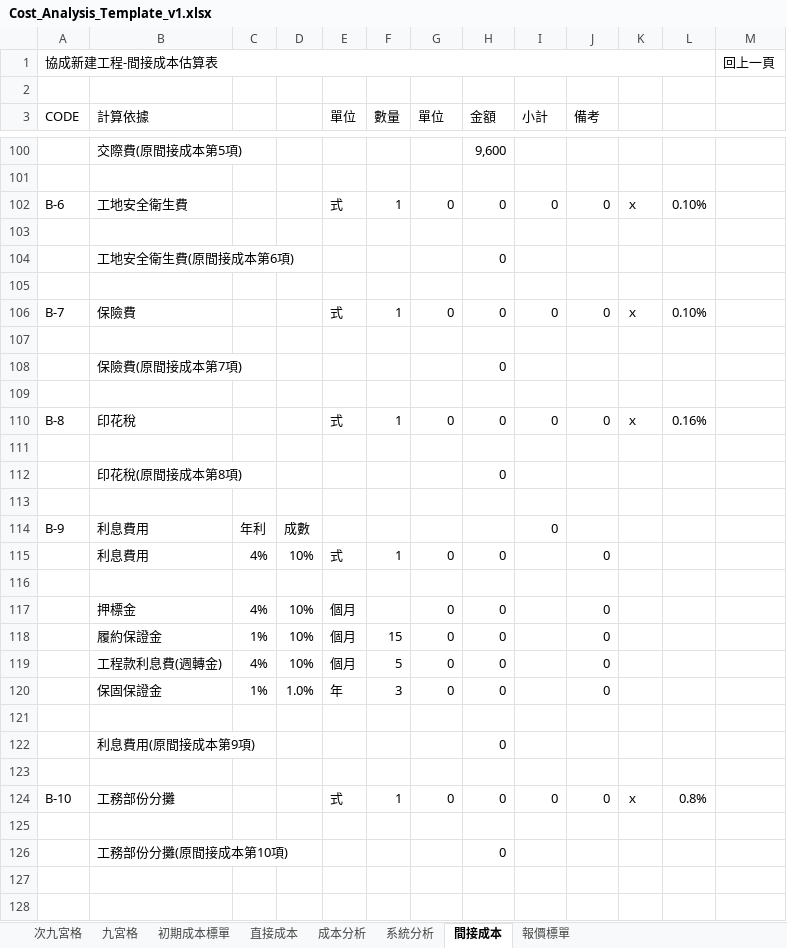
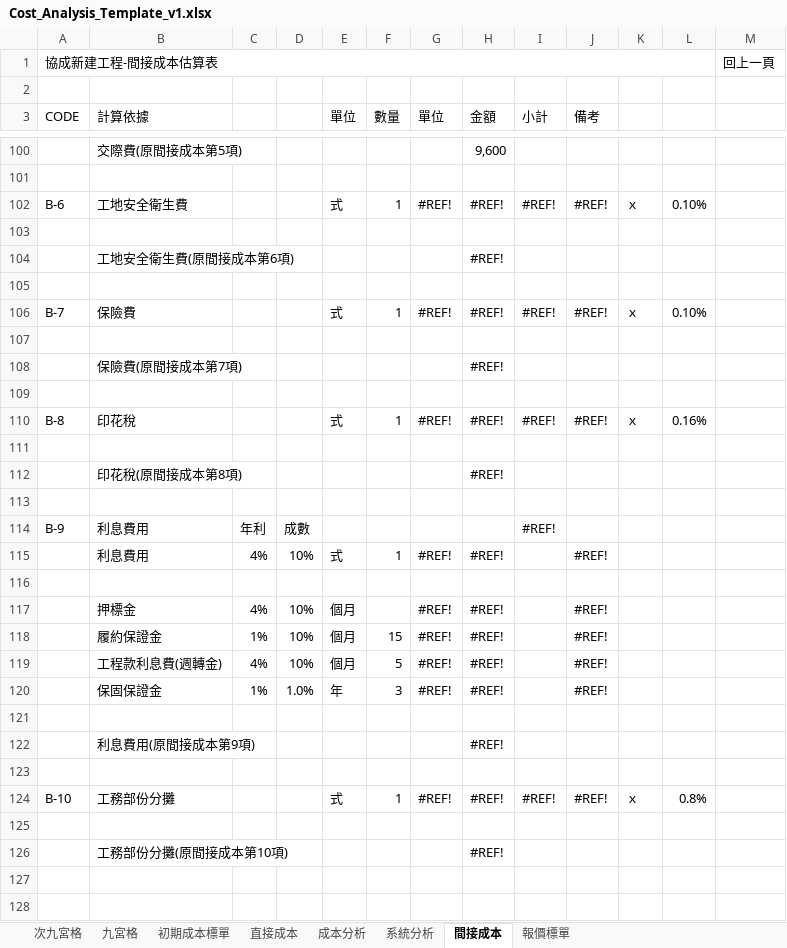
Before and after one commit to m8508/topmeperp_v1, an Excel workbook: topmeperp_v1/UploadFile/Cost_Analysis_Template_v1.xlsx, sheet 間接成本, drawn as a sheet; only a part is shown, gaps mark what is left out; values as stored, in another font and other column widths than the file's, no cell formats; the diff covers the shown part only; the diff names each change by its address in the sheet, - before the commit and + after, or states it on an @@ line.

```diff
--- a/topmeperp_v1/UploadFile/Cost_Analysis_Template_v1.xlsx (sheet 間接成本)
+++ b/topmeperp_v1/UploadFile/Cost_Analysis_Template_v1.xlsx (sheet 間接成本)
-G102 (單位): 0
+G102 (單位): #REF!
-H102 (金額): 0
+H102 (金額): #REF!
-I102 (小計): 0
+I102 (小計): #REF!
-J102 (備考): 0
+J102 (備考): #REF!
-H104 (金額): 0
+H104 (金額): #REF!
-G106 (單位): 0
+G106 (單位): #REF!
-H106 (金額): 0
+H106 (金額): #REF!
-I106 (小計): 0
+I106 (小計): #REF!
-J106 (備考): 0
+J106 (備考): #REF!
-H108 (金額): 0
+H108 (金額): #REF!
-G110 (單位): 0
+G110 (單位): #REF!
-H110 (金額): 0
+H110 (金額): #REF!
-I110 (小計): 0
+I110 (小計): #REF!
-J110 (備考): 0
+J110 (備考): #REF!
-H112 (金額): 0
+H112 (金額): #REF!
-I114 (小計): 0
+I114 (小計): #REF!
-G115 (單位): 0
+G115 (單位): #REF!
-H115 (金額): 0
+H115 (金額): #REF!
-J115 (備考): 0
+J115 (備考): #REF!
-G117:G120 (單位): 0
+G117:G120 (單位): #REF!
-H117:H120 (金額): 0
+H117:H120 (金額): #REF!
-J117:J120 (備考): 0
+J117:J120 (備考): #REF!
-H122 (金額): 0
+H122 (金額): #REF!
-G124 (單位): 0
+G124 (單位): #REF!
-H124 (金額): 0
+H124 (金額): #REF!
-I124 (小計): 0
+I124 (小計): #REF!
-J124 (備考): 0
+J124 (備考): #REF!
-H126 (金額): 0
+H126 (金額): #REF!
```
Also changed, not shown: 5 edited cells elsewhere in this sheet, sheet 直接成本, sheet 系統分析, sheet 成本分析, sheet 初期成本標單, cell formats, hidden cells, 20 other files.
